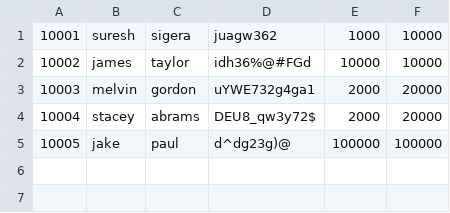
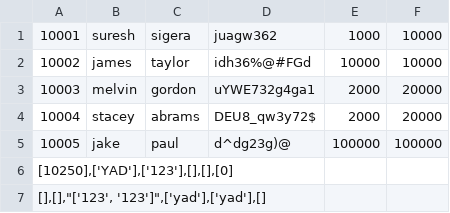
Before and after one commit to YADGX/Python_Banking_App, a CSV file: Python_Banking_App/bank.csv, drawn as a sheet; the diff names each change by its address in the sheet, - before the commit and + after, or states it on an @@ line.

```diff
--- a/Python_Banking_App/bank.csv
+++ b/Python_Banking_App/bank.csv
+row 6: [10250],['YAD'],['123'],[],[],[0]
+row 7: [],[],"['123', '123']",['yad'],['yad'],[]
```
Also changed, not shown: 1 other file.
